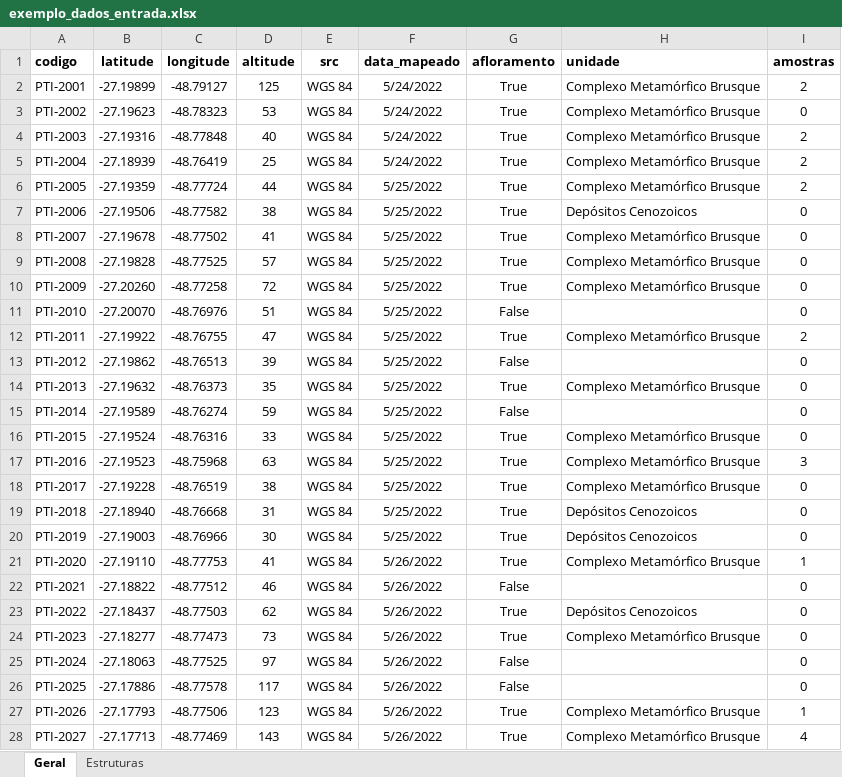
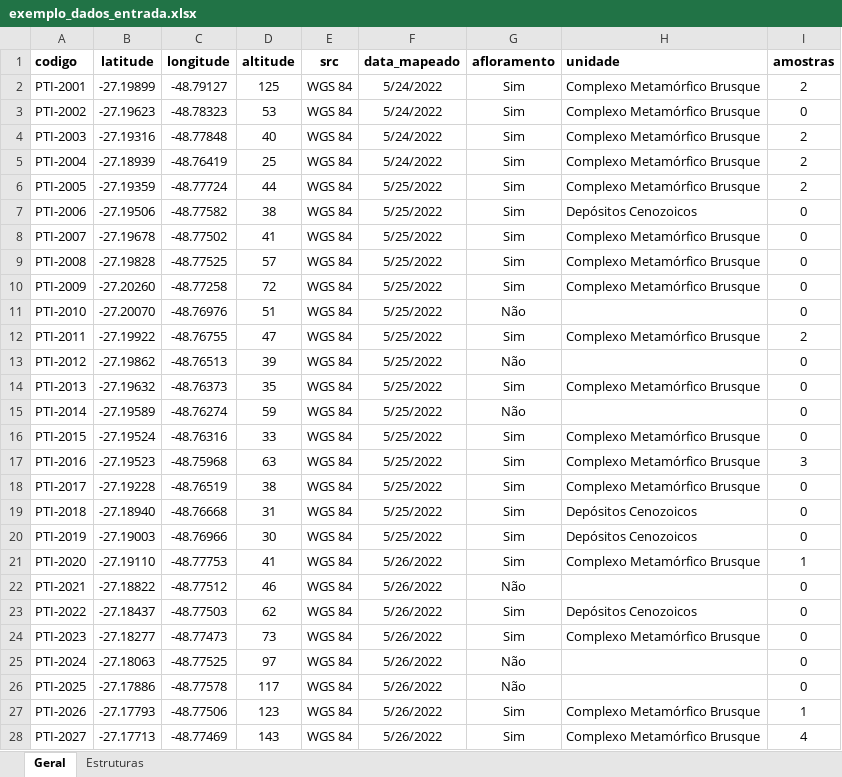
Before and after one commit to GabrielMaccari/table2spatial, an Excel workbook: exemplo_dados_entrada.xlsx, sheet Geral, drawn as a sheet; only a part is shown; values as stored, in another font and other column widths than the file's, no borders; the diff covers the shown part only; the diff names each change by its address in the sheet, - before the commit and + after, or states it on an @@ line.

```diff
--- a/exemplo_dados_entrada.xlsx (sheet Geral)
+++ b/exemplo_dados_entrada.xlsx (sheet Geral)
-G2:G10 (afloramento): True
+G2:G10 (afloramento): Sim
-G11 (afloramento): False
+G11 (afloramento): Não
-G12 (afloramento): True
+G12 (afloramento): Sim
-G13 (afloramento): False
+G13 (afloramento): Não
-G14 (afloramento): True
+G14 (afloramento): Sim
-G15 (afloramento): False
+G15 (afloramento): Não
-G16:G21 (afloramento): True
+G16:G21 (afloramento): Sim
-G22 (afloramento): False
+G22 (afloramento): Não
-G23:G24 (afloramento): True
+G23:G24 (afloramento): Sim
-G25:G26 (afloramento): False
+G25:G26 (afloramento): Não
-G27:G28 (afloramento): True
+G27:G28 (afloramento): Sim
```
Also changed, not shown: 59 edited cells elsewhere in this sheet, 6 other files.
